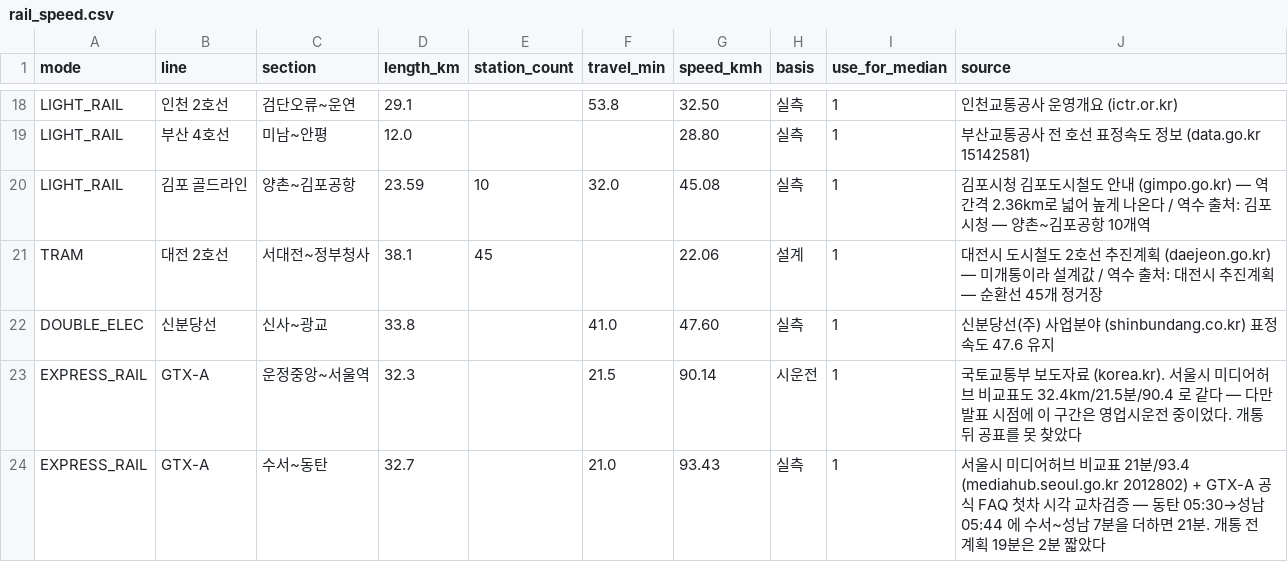
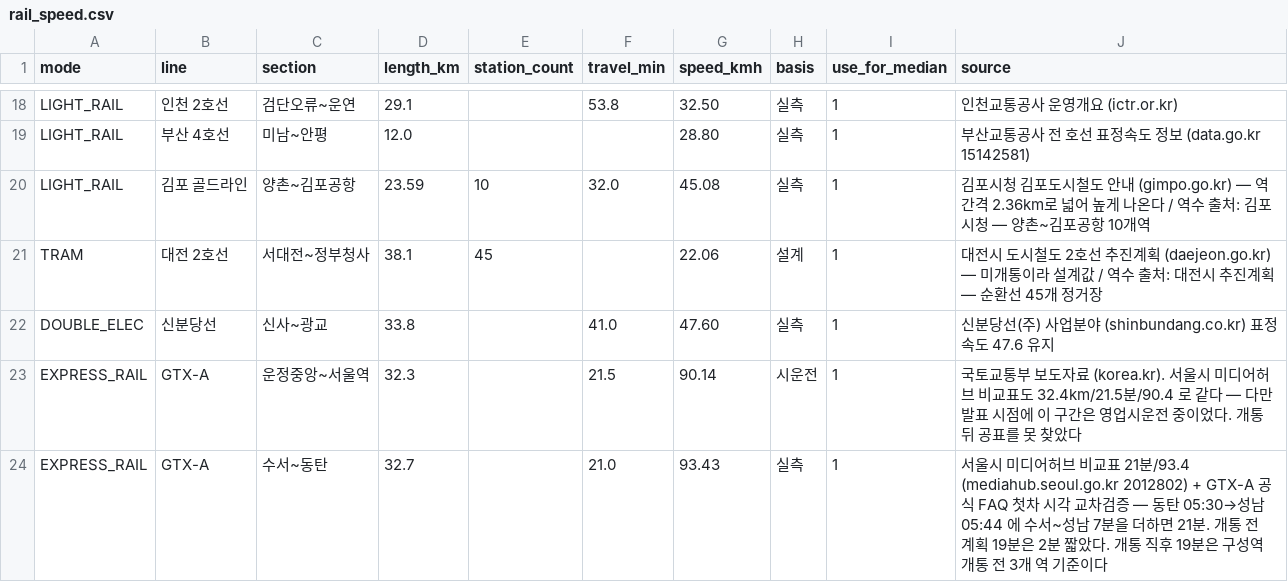
Before and after one commit to sinsun030508/Map-based-Urban-Rail-Feasibility-Simulator, a CSV file: data/seed/rail_speed.csv, drawn as a sheet; only a part is shown, gaps mark what is left out.

```diff
--- a/data/seed/rail_speed.csv
+++ b/data/seed/rail_speed.csv
@@ -23,2 +23,2 @@ DOUBLE_ELEC,신분당선,신사~광교,33.8,,41.0,47.60,실측,1,신분당선(
 EXPRESS_RAIL,GTX-A,운정중앙~서울역,32.3,,21.5,90.14,시운전,1,국토교통부 보도자료 (korea.kr). 서울시 미디어허브 비교표도 32.4km/21.5분/90.4 로 같다 — 다만 발표 시점에 이 구간은 영업시운전 중이었다. 개통 뒤 공표를 못 찾았다
-EXPRESS_RAIL,GTX-A,수서~동탄,32.7,,21.0,93.43,실측,1,서울시 미디어허브 비교표 21분/93.4 (mediahub.seoul.go.kr 2012802) + GTX-A 공식 FAQ 첫차 시각 교차검증 — 동탄 05:30→성남 05:44 에 수서~성남 7분을 더하면 21분. 개통 전 계획 19분은 2분 짧았다
+EXPRESS_RAIL,GTX-A,수서~동탄,32.7,,21.0,93.43,실측,1,서울시 미디어허브 비교표 21분/93.4 (mediahub.seoul.go.kr 2012802) + GTX-A 공식 FAQ 첫차 시각 교차검증 — 동탄 05:30→성남 05:44 에 수서~성남 7분을 더하면 21분. 개통 전 계획 19분은 2분 짧았다. 개통 직후 19분은 구성역 개통 전 3개 역 기준이다
```
Also changed, not shown: 1 other file.
